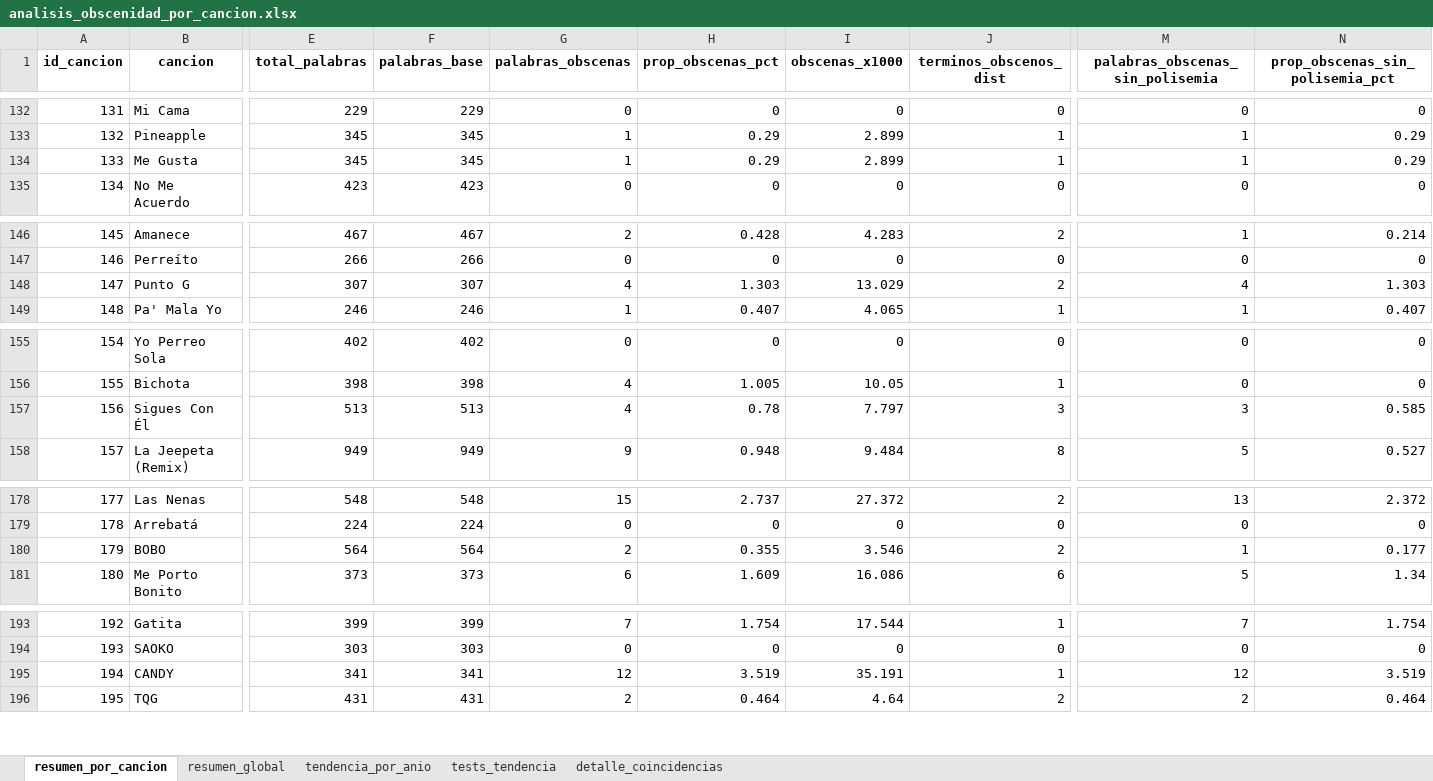
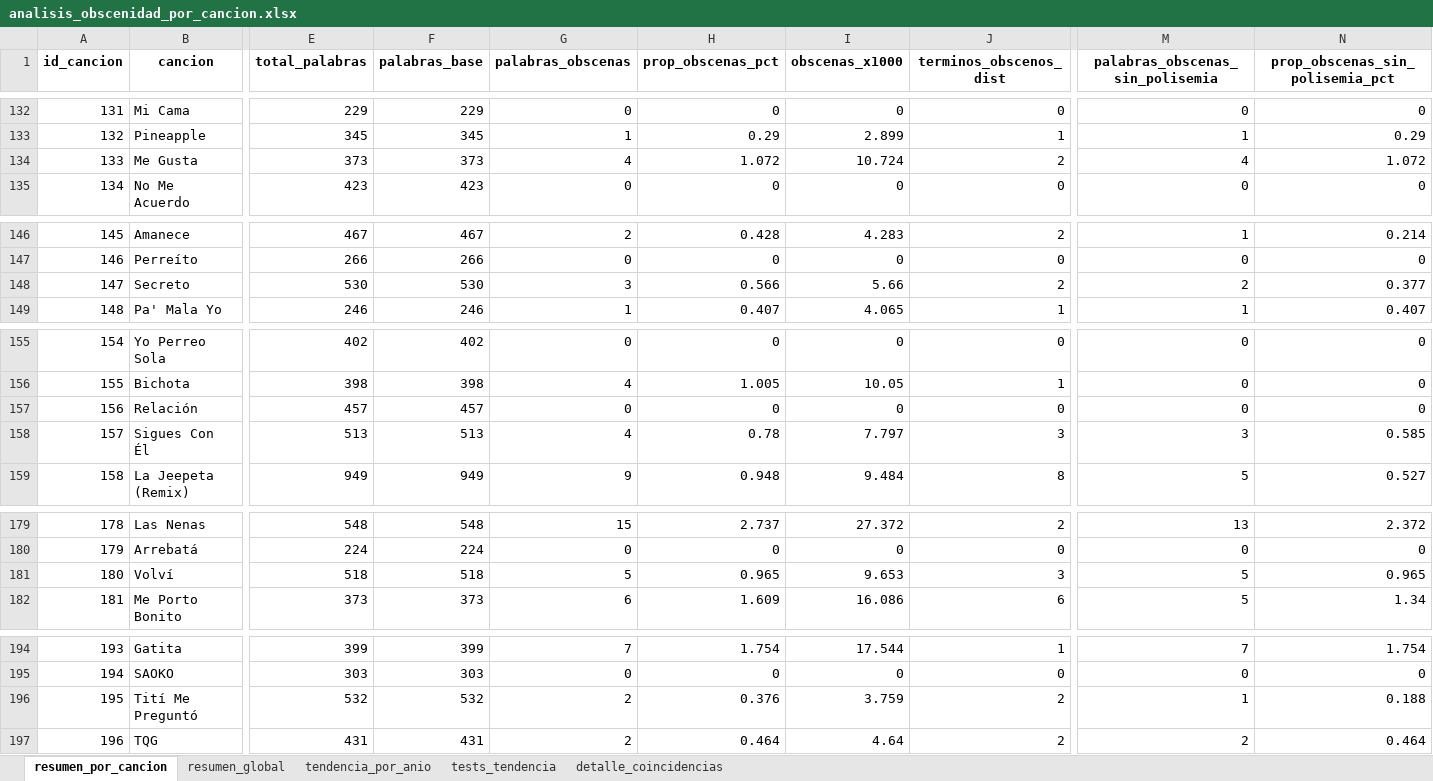
Before and after one commit to marianaccza/DATA-FLOW, an Excel workbook: resultados/analisis_obscenidad_por_cancion.xlsx, sheet resumen_por_cancion, drawn as a sheet; only a part is shown, gaps mark what is left out; values as stored, in another font and other column widths than the file's, no borders; removed rows and columns are numbered as before the commit, all else as after; rows hold the shown columns only; the diff covers the shown part only; the diff names each change by its address in the sheet, - before the commit and + after, or states it on an @@ line.

```diff
--- a/resultados/analisis_obscenidad_por_cancion.xlsx (sheet resumen_por_cancion)
+++ b/resultados/analisis_obscenidad_por_cancion.xlsx (sheet resumen_por_cancion)
-E134 (total_palabras): 345
+E134 (total_palabras): 373
-F134 (palabras_base): 345
+F134 (palabras_base): 373
-G134 (palabras_obscenas): 1
+G134 (palabras_obscenas): 4
-H134 (prop_obscenas_pct): 0.29
+H134 (prop_obscenas_pct): 1.072
-I134 (obscenas_x1000): 2.899
+I134 (obscenas_x1000): 10.724
-J134 (terminos_obscenos_dist): 1
+J134 (terminos_obscenos_dist): 2
-M134 (palabras_obscenas_sin_polisemia): 1
+M134 (palabras_obscenas_sin_polisemia): 4
-N134 (prop_obscenas_sin_polisemia_pct): 0.29
+N134 (prop_obscenas_sin_polisemia_pct): 1.072
-row 148: 147 | Punto G | 307 | 307 | 4 | 1.303 | 13.029 | 2 | 4 | 1.303
+row 148: 147 | Secreto | 530 | 530 | 3 | 0.566 | 5.66 | 2 | 2 | 0.377
+row 157: 156 | Relación | 457 | 457 | 0 | 0 | 0 | 0 | 0 | 0
@@ column A (id_cancion) renumbered from row 158 down @@
-row 180: 179 | BOBO | 564 | 564 | 2 | 0.355 | 3.546 | 2 | 1 | 0.177
+row 181: 180 | Volví | 518 | 518 | 5 | 0.965 | 9.653 | 3 | 5 | 0.965
-row 195: 194 | CANDY | 341 | 341 | 12 | 3.519 | 35.191 | 1 | 12 | 3.519
+row 196: 195 | Tití Me Preguntó | 532 | 532 | 2 | 0.376 | 3.759 | 2 | 1 | 0.188
```
Also changed, not shown: 11 edited cells elsewhere in this sheet, sheet detalle_coincidencias, sheet tests_tendencia, sheet tendencia_por_anio, sheet resumen_global, base de canciones/canciones_sin_letras_repetidas.xlsx, base de canciones/excel con todas las canciones.xlsx, 18 other files.
